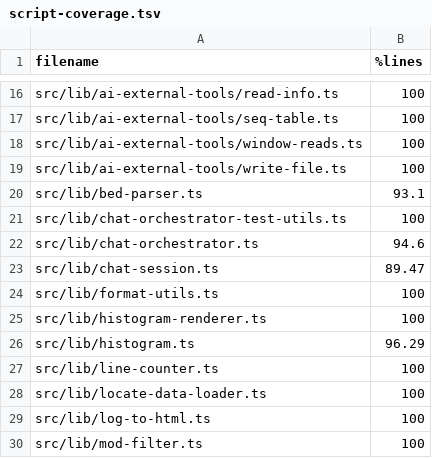
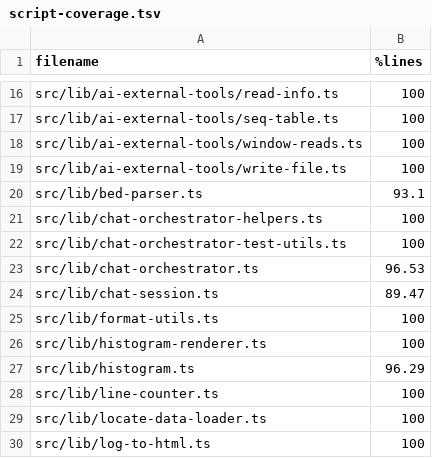
Before and after one commit to sathish-t/nanalogue-gui, a TSV file: documentation/script-coverage.tsv, drawn as a sheet; only a part is shown, gaps mark what is left out; the shorter side is filled out with more unchanged rows.

Commit message:
extracts dump helpers from chat orchestrator

```diff
--- a/documentation/script-coverage.tsv
+++ b/documentation/script-coverage.tsv
@@ -20,4 +20,5 @@ src/lib/ai-external-tools/write-file.ts	100
 src/lib/bed-parser.ts	93.1
+src/lib/chat-orchestrator-helpers.ts	100
 src/lib/chat-orchestrator-test-utils.ts	100
-src/lib/chat-orchestrator.ts	94.6
+src/lib/chat-orchestrator.ts	96.53
 src/lib/chat-session.ts	89.47
```
Also changed, not shown: 8 other files.
